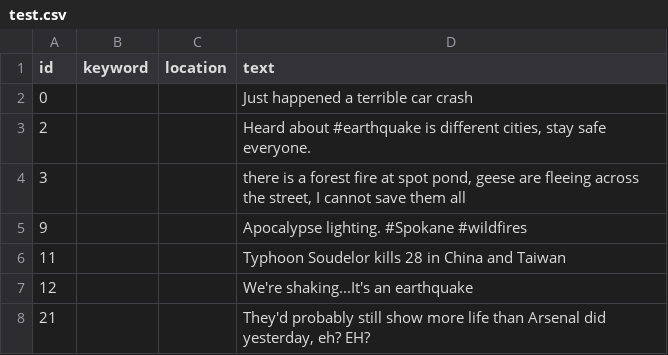
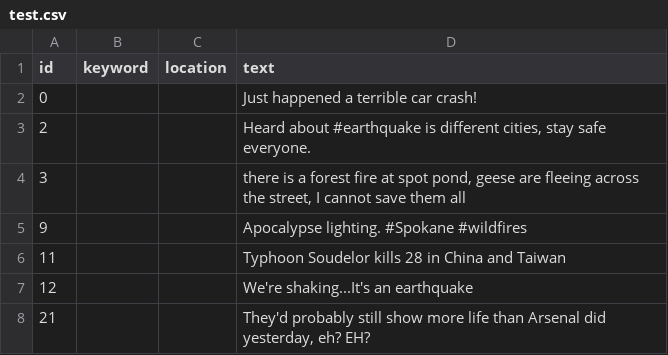
Before and after one commit to algisajw/KEL1-FPMKMB, a CSV file: test.csv, drawn as a sheet; only a part is shown.

Commit message:
Mengedit test.csv
Added an exclamation mark to the first entry.

```diff
--- a/test.csv
+++ b/test.csv
@@ -1,3 +1,3 @@
 id,keyword,location,text
-0,,,Just happened a terrible car crash
+0,,,Just happened a terrible car crash!
 2,,,"Heard about #earthquake is different cities, stay safe everyone."
```
